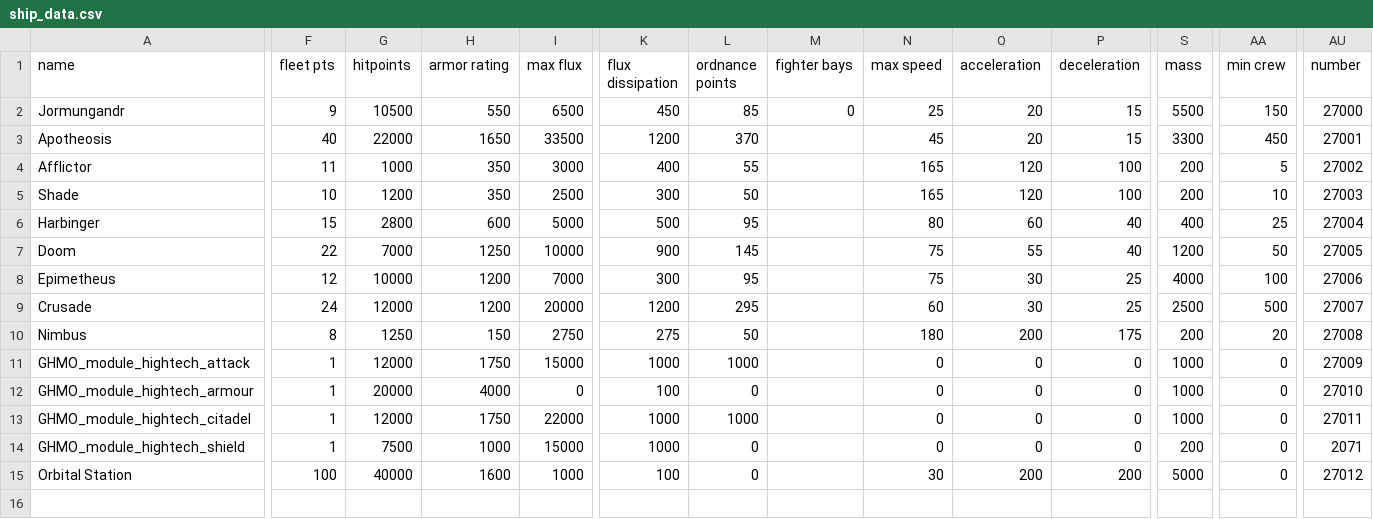
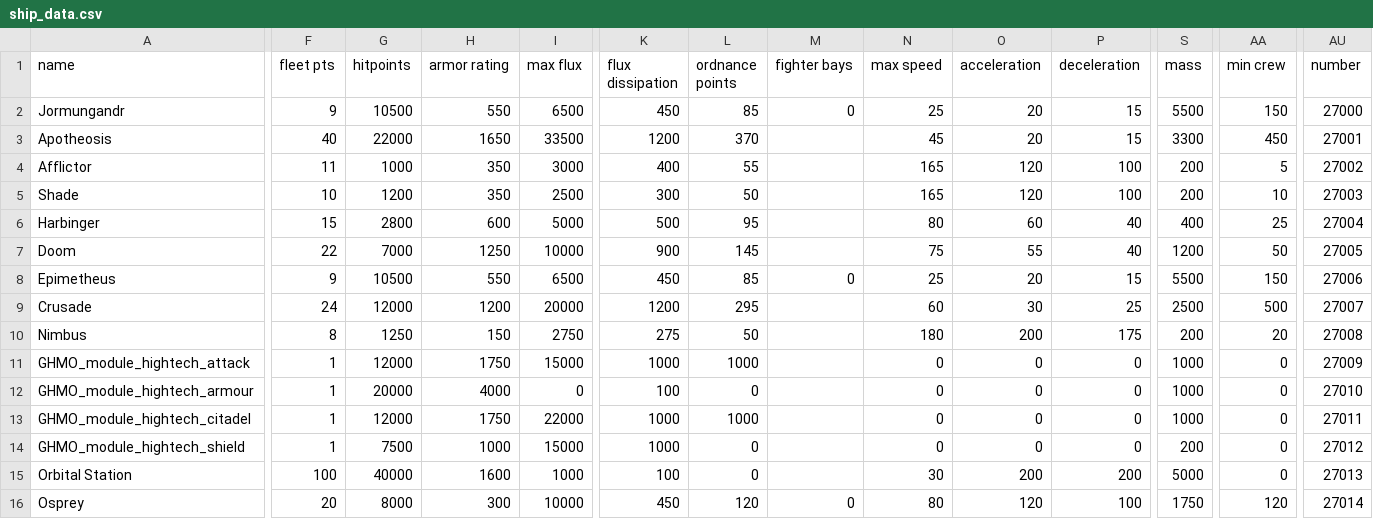
Before and after one commit to Safyre11/Ghost-Monolith-Starsector-Mod, a CSV file: data/hulls/ship_data.csv, drawn as a sheet; only a part is shown, gaps mark what is left out; rows hold the shown columns only; the diff covers the shown part only; the diff names each change by its address in the sheet, - before the commit and + after, or states it on an @@ line.

Commit message:
added osprey

```diff
--- a/data/hulls/ship_data.csv
+++ b/data/hulls/ship_data.csv
-F8 (fleet pts): 12
+F8 (fleet pts): 9
-G8 (hitpoints): 10000
+G8 (hitpoints): 10500
-H8 (armor rating): 1200
+H8 (armor rating): 550
-I8 (max flux): 7000
+I8 (max flux): 6500
-K8 (flux dissipation): 300
+K8 (flux dissipation): 450
-L8 (ordnance points): 95
+L8 (ordnance points): 85
-M8 (fighter bays): (empty)
+M8 (fighter bays): 0
-N8 (max speed): 75
+N8 (max speed): 25
-O8 (acceleration): 30
+O8 (acceleration): 20
-P8 (deceleration): 25
+P8 (deceleration): 15
-S8 (mass): 4000
+S8 (mass): 5500
-AA8 (min crew): 100
+AA8 (min crew): 150
-AU14 (number): 2071
+AU14 (number): 27012
-AU15 (number): 27012
+AU15 (number): 27013
+row 16: Osprey | 20 | 8000 | 300 | 10000 | 450 | 120 | 0 | 80 | 120 | 100 | 1750 | 120 | 27014
```
Also changed, not shown: 14 edited cells elsewhere in this file, data/weapons/weapon_data.csv, 12 other files.
